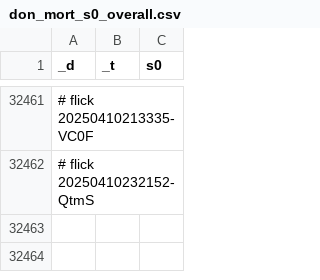
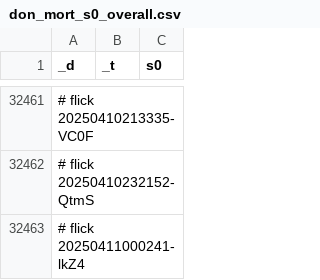
Before and after one commit to abikesa/hologram, a CSV file: kitabo/ensi/testbin/test3/assets/csv/don_mort_s0_overall.csv, drawn as a sheet; only a part is shown, gaps mark what is left out.

Commit message:
kitabo/ensi/testbin/test3/assets/csv/don_mort_s0_overall.csv

```diff
--- a/kitabo/ensi/testbin/test3/assets/csv/don_mort_s0_overall.csv
+++ b/kitabo/ensi/testbin/test3/assets/csv/don_mort_s0_overall.csv
@@ -32462 +32462,2 @@ _d,_t,s0
 # flick 20250410232152-QtmS
+# flick 20250411000241-lkZ4
```
